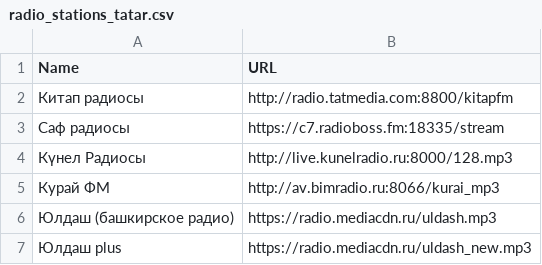
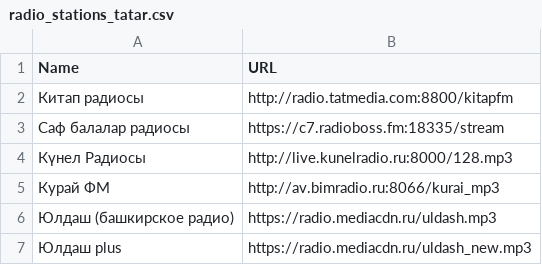
Before and after one commit to kaefik/AtRadio, a CSV file: app/src/main/assets/ru/radio_stations_tatar.csv, drawn as a sheet; only a part is shown.

```diff
--- a/app/src/main/assets/ru/radio_stations_tatar.csv
+++ b/app/src/main/assets/ru/radio_stations_tatar.csv
@@ -2,3 +2,3 @@ Name;URL
 Китап радиосы;http://radio.tatmedia.com:8800/kitapfm
-Саф радиосы;https://c7.radioboss.fm:18335/stream
+Саф балалар радиосы;https://c7.radioboss.fm:18335/stream
 Күнел Радиосы;http://live.kunelradio.ru:8000/128.mp3
```
Also changed, not shown: app/src/main/assets/en/radio_stations_tatar.csv.
